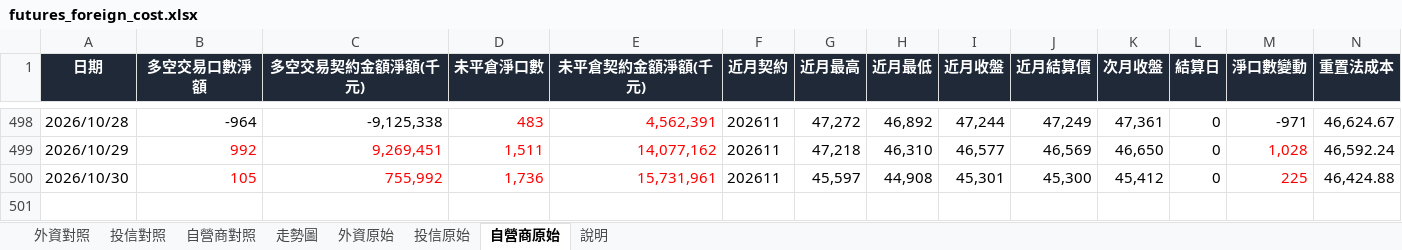
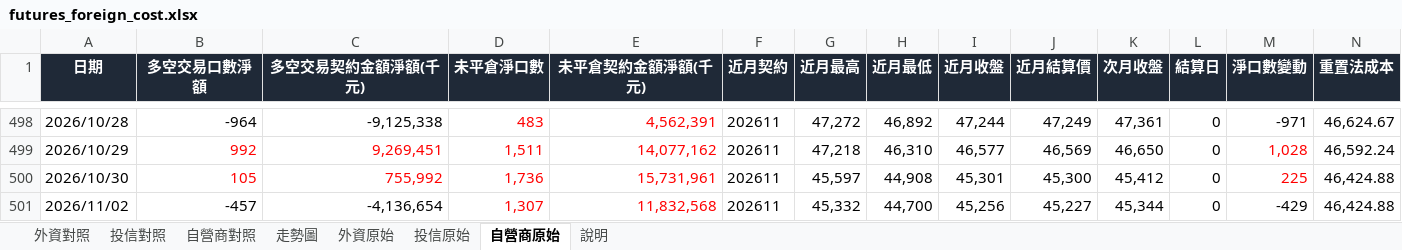
Before and after one commit to mywu-cloud/futures, an Excel workbook: data/futures_foreign_cost.xlsx, sheet 自營商原始, drawn as a sheet; only a part is shown, gaps mark what is left out; values as stored, in another font and other column widths than the file's, no borders; rows hold the shown columns only; the diff names each change by its address in the sheet, - before the commit and + after, or states it on an @@ line.

```diff
--- a/data/futures_foreign_cost.xlsx (sheet 自營商原始)
+++ b/data/futures_foreign_cost.xlsx (sheet 自營商原始)
+row 501: 2026/11/02 | -457 | -4,136,654 | 1,307 | 11,832,568 | 202611 | 45,332 | 44,700 | 45,256 | 45,227 | 45,344 | 0 | -429 | 46,424.88
```
Also changed, not shown: sheet 投信原始, sheet 外資原始, sheet 自營商對照, sheet 投信對照, sheet 外資對照, sheet 說明, charts or pictures, 7 other files.
